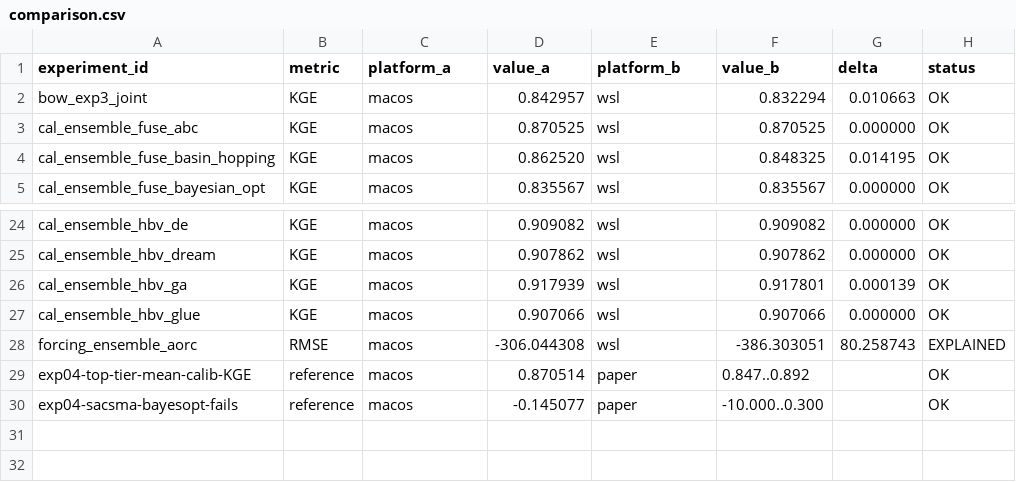
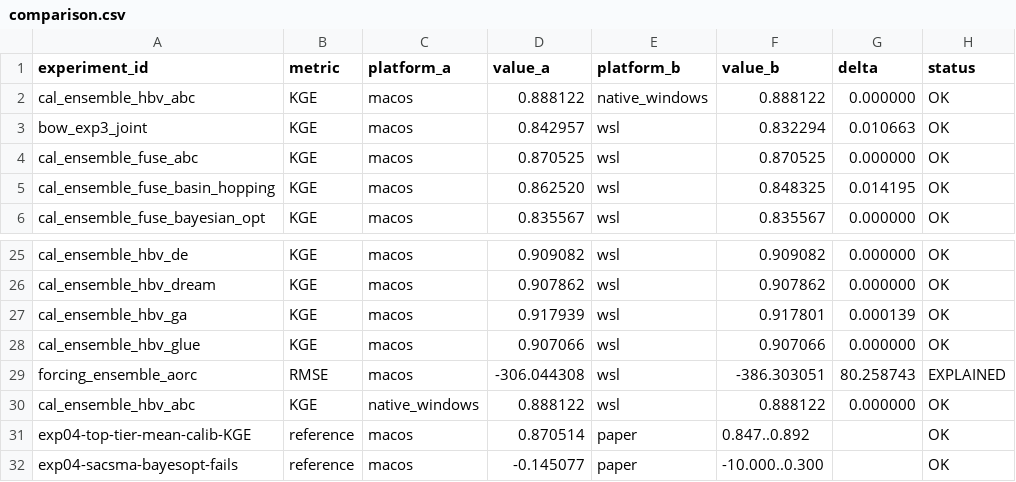
Before and after one commit to DarriEy/SYMFLUENCE, a CSV file: examples/paper_case_studies/repro_status/comparison.csv, drawn as a sheet; only a part is shown, gaps mark what is left out; the diff names each change by its address in the sheet, - before the commit and + after, or states it on an @@ line.

```diff
--- a/examples/paper_case_studies/repro_status/comparison.csv
+++ b/examples/paper_case_studies/repro_status/comparison.csv
+row 2: cal_ensemble_hbv_abc | KGE | macos | 0.888122 | native_windows | 0.888122 | 0.000000 | OK
+row 30: cal_ensemble_hbv_abc | KGE | native_windows | 0.888122 | wsl | 0.888122 | 0.000000 | OK
```
Also changed, not shown: 1 other file.
